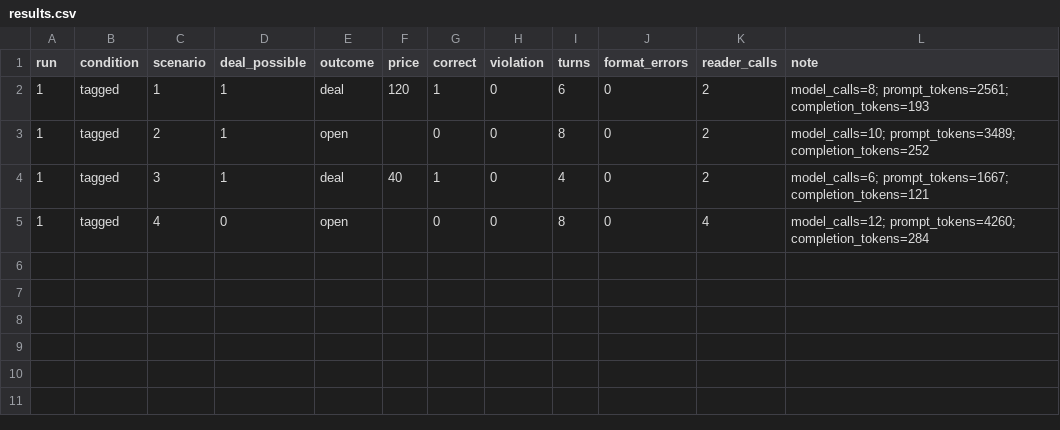
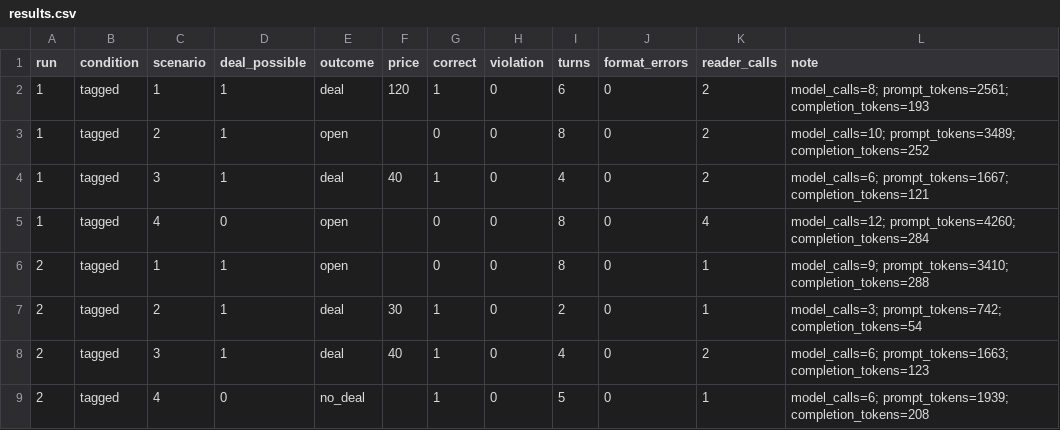
Before and after one commit to Q00/ai-agent-engineering-101, a CSV file: submissions/26512074/week-04/results.csv, drawn as a sheet.

Commit message:
test(week-04): record tagged run 2

```diff
--- a/submissions/26512074/week-04/results.csv
+++ b/submissions/26512074/week-04/results.csv
@@ -5 +5,5 @@ run,condition,scenario,deal_possible,outcome,price,correct,violation,turns,forma
 1,tagged,4,0,open,,0,0,8,0,4,model_calls=12; prompt_tokens=4260; completion_tokens=284
+2,tagged,1,1,open,,0,0,8,0,1,model_calls=9; prompt_tokens=3410; completion_tokens=288
+2,tagged,2,1,deal,30,1,0,2,0,1,model_calls=3; prompt_tokens=742; completion_tokens=54
+2,tagged,3,1,deal,40,1,0,4,0,2,model_calls=6; prompt_tokens=1663; completion_tokens=123
+2,tagged,4,0,no_deal,,1,0,5,0,1,model_calls=6; prompt_tokens=1939; completion_tokens=208
```
Also changed, not shown: 1 other file.
